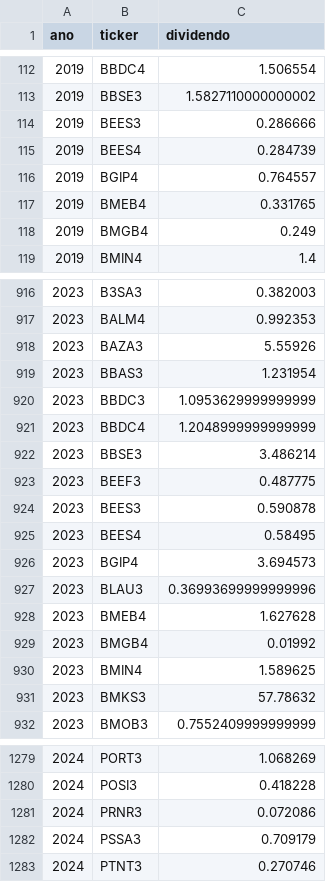
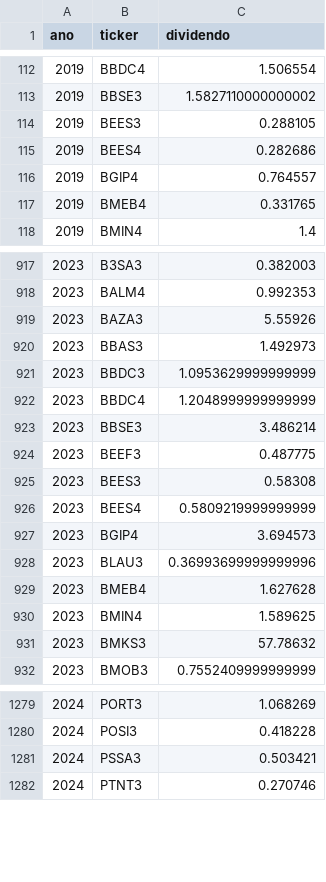
Before and after one commit to gustavolima007/Bussola-de-Valor, a CSV file: data/dividendos_ano.csv, drawn as a sheet; only a part is shown, gaps mark what is left out; the diff covers the shown part only.

```diff
--- a/data/dividendos_ano.csv
+++ b/data/dividendos_ano.csv
@@ -113,7 +113,6 @@
 2019,BBSE3,1.5827110000000002
-2019,BEES3,0.286666
-2019,BEES4,0.284739
+2019,BEES3,0.288105
+2019,BEES4,0.282686
 2019,BGIP4,0.764557
 2019,BMEB4,0.331765
-2019,BMGB4,0.249
 2019,BMIN4,1.4
@@ -918,3 +919,3 @@
 2023,BAZA3,5.55926
-2023,BBAS3,1.231954
+2023,BBAS3,1.492973
 2023,BBDC3,1.0953629999999999
@@ -923,4 +924,4 @@
 2023,BEEF3,0.487775
-2023,BEES3,0.590878
-2023,BEES4,0.58495
+2023,BEES3,0.58308
+2023,BEES4,0.5809219999999999
 2023,BGIP4,3.694573
@@ -928,3 +929,2 @@
 2023,BMEB4,1.627628
-2023,BMGB4,0.01992
 2023,BMIN4,1.589625
@@ -1280,4 +1280,3 @@
 2024,POSI3,0.418228
-2024,PRNR3,0.072086
-2024,PSSA3,0.709179
+2024,PSSA3,0.503421
 2024,PTNT3,0.270746
```
Also changed, not shown: 3 added rows, 2 removed rows and 78 edited cells elsewhere in this file, data/ciclo_mercado.csv, data/indicadores.csv, 12 other files.
